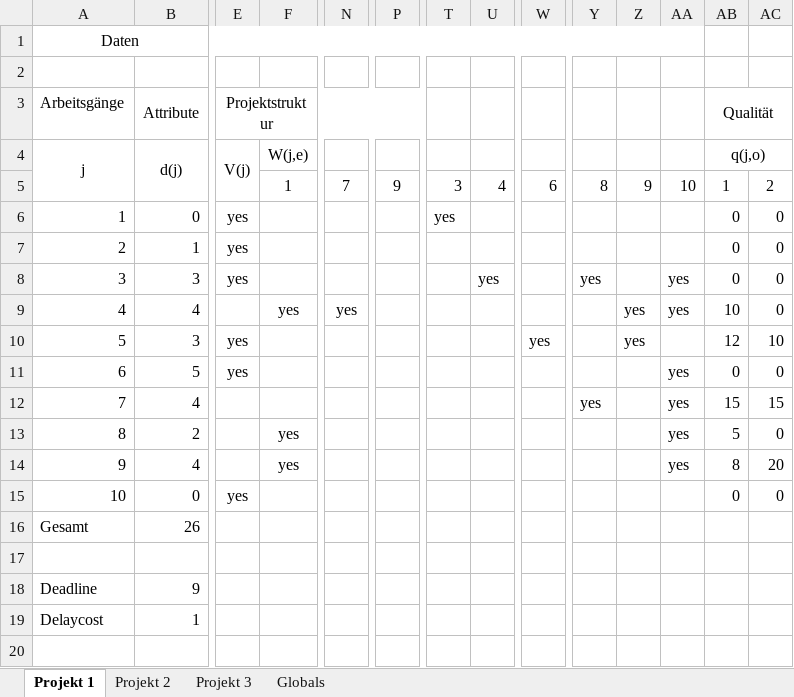
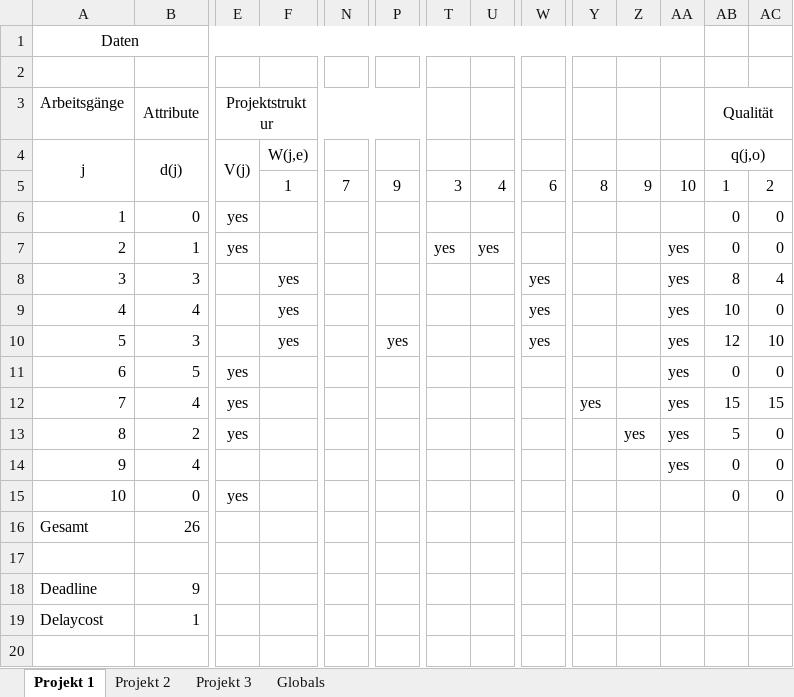
Before and after one commit to 0x17/MultiProjectDemo, an Excel workbook: Input.xlsx, sheet Projekt 1, drawn as a sheet; only a part is shown, gaps mark what is left out; values as stored, in another font and other column widths than the file's, no borders; conditional formats not drawn; the diff names each change by its address in the sheet, - before the commit and + after, or states it on an @@ line.

```diff
--- a/Input.xlsx (sheet Projekt 1)
+++ b/Input.xlsx (sheet Projekt 1)
-T6: yes
+T6: (empty)
-T7: (empty)
+T7: yes
-U7: (empty)
+U7: yes
-AA7: (empty)
+AA7: yes
-E8 (V(j)): yes
+E8 (V(j)): (empty)
-F8 (W(j,e)): (empty)
+F8 (W(j,e)): yes
-U8: yes
+U8: (empty)
-W8:W9: (empty)
+W8:W9: yes
-Y8: yes
+Y8: (empty)
-AB8 (q(j,o)): 0
+AB8 (q(j,o)): 8
-AC8: 0
+AC8: 4
-N9: yes
+N9: (empty)
-Z9:Z10: yes
+Z9:Z10: (empty)
-E10 (V(j)): yes
+E10 (V(j)): (empty)
-F10 (W(j,e)): (empty)
+F10 (W(j,e)): yes
-P10: (empty)
+P10: yes
-AA10: (empty)
+AA10: yes
-E12:E13 (V(j)): (empty)
+E12:E13 (V(j)): yes
-F13:F14 (W(j,e)): yes
+F13:F14 (W(j,e)): (empty)
-Z13: (empty)
+Z13: yes
-AB14 (q(j,o)): 8
+AB14 (q(j,o)): 0
-AC14: 20
+AC14: 0
```
Also changed, not shown: sheet Projekt 3, sheet Projekt 2, 22 other files.
